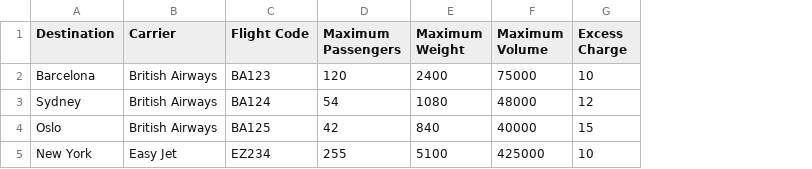
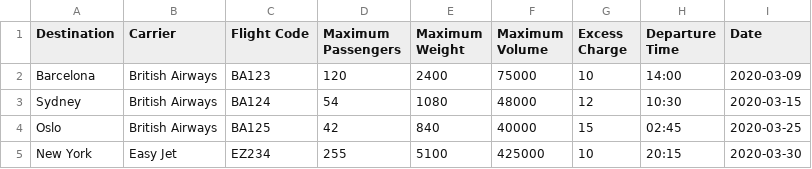
Before and after one commit to jam-fhi/hw-ase-stage-one-check-in-system, a CSV file: flights.csv, drawn as a sheet; the diff names each change by its address in the sheet, - before the commit and + after, or states it on an @@ line.

Commit message:
Feature/commentedpassanger (#49)
* Commented Passenger and Bag class

* Adding departure and closing check-in times

* Setting Fake Time

* Testing fake time

* Fixed flight departure time and checkin desk closing time tests

* Updated fake time and fake time tests so it basically works

Co-authored-by: jamie <jamiefhill@gmail.com>

```diff
--- a/flights.csv
+++ b/flights.csv
+column H (Departure Time), rows 2-5: 14:00 | 10:30 | 02:45 | 20:15
+column I (Date), rows 2-5: 2020-03-09 | 2020-03-15 | 2020-03-25 | 2020-03-30
```
Also changed, not shown: 8 other files.
